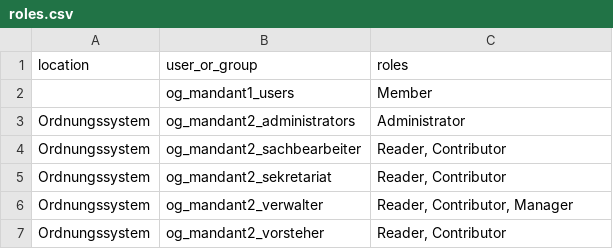
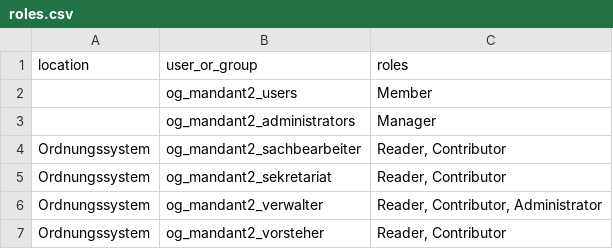
Before and after one commit to 4teamwork/opengever.core, a CSV file: opengever/examplecontent/profiles/major-client2/roles.csv, drawn as a sheet.

Commit message:
updated roles configuration

```diff
--- a/opengever/examplecontent/profiles/major-client2/roles.csv
+++ b/opengever/examplecontent/profiles/major-client2/roles.csv
@@ -1,7 +1,7 @@
 "location";"user_or_group";"roles"
-;"og_mandant1_users";"Member"
-"Ordnungssystem";"og_mandant2_administrators";"Administrator"
+;"og_mandant2_users";"Member"
+;"og_mandant2_administrators";"Manager"
 "Ordnungssystem";"og_mandant2_sachbearbeiter";"Reader, Contributor"
 "Ordnungssystem";"og_mandant2_sekretariat";"Reader, Contributor"
-"Ordnungssystem";"og_mandant2_verwalter";"Reader, Contributor, Manager"
+"Ordnungssystem";"og_mandant2_verwalter";"Reader, Contributor, Administrator"
 "Ordnungssystem";"og_mandant2_vorsteher";"Reader, Contributor"
```
Also changed, not shown: opengever/examplecontent/profiles/major-client1/roles.csv, opengever/examplecontent/profiles/major-client3/roles.csv.
